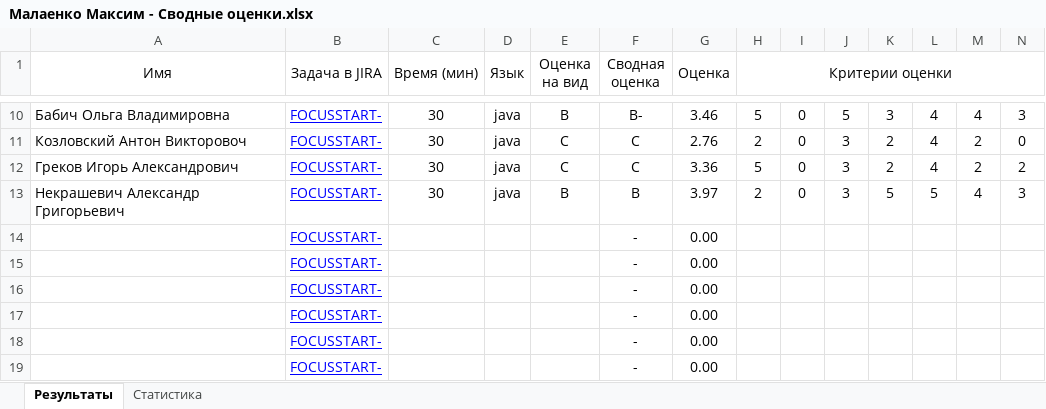
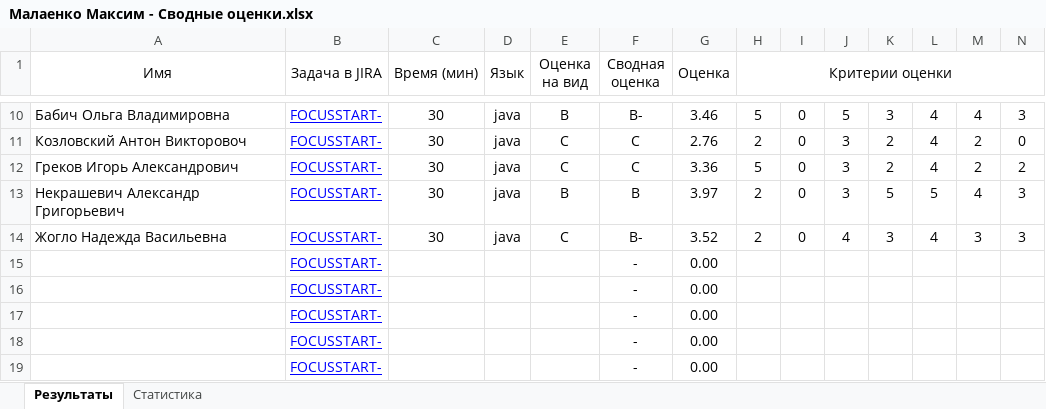
Before and after one commit to siarhei-sd/shift-java, an Excel workbook: 2024-3q/Малаенко Максим - Сводные оценки.xlsx, sheet Результаты, drawn as a sheet; only a part is shown, gaps mark what is left out; values as stored, in another font and other column widths than the file's, no borders; removed rows and columns are numbered as before the commit, all else as after; rows hold the shown columns only; the diff names each change by its address in the sheet, - before the commit and + after, or states it on an @@ line.

Commit message:
2024-3q Жогло Надежда Васильевна

```diff
--- a/2024-3q/Малаенко Максим - Сводные оценки.xlsx (sheet Результаты)
+++ b/2024-3q/Малаенко Максим - Сводные оценки.xlsx (sheet Результаты)
-row 14:  | FOCUSSTART- |  |  |  | - | 0.00
+row 14: Жогло Надежда Васильевна | FOCUSSTART- | 30 | java | C | B- | 3.52 | 2 | 0 | 4 | 3 | 4 | 3 | 3
```
Also changed, not shown: sheet Статистика, 11 other files.
